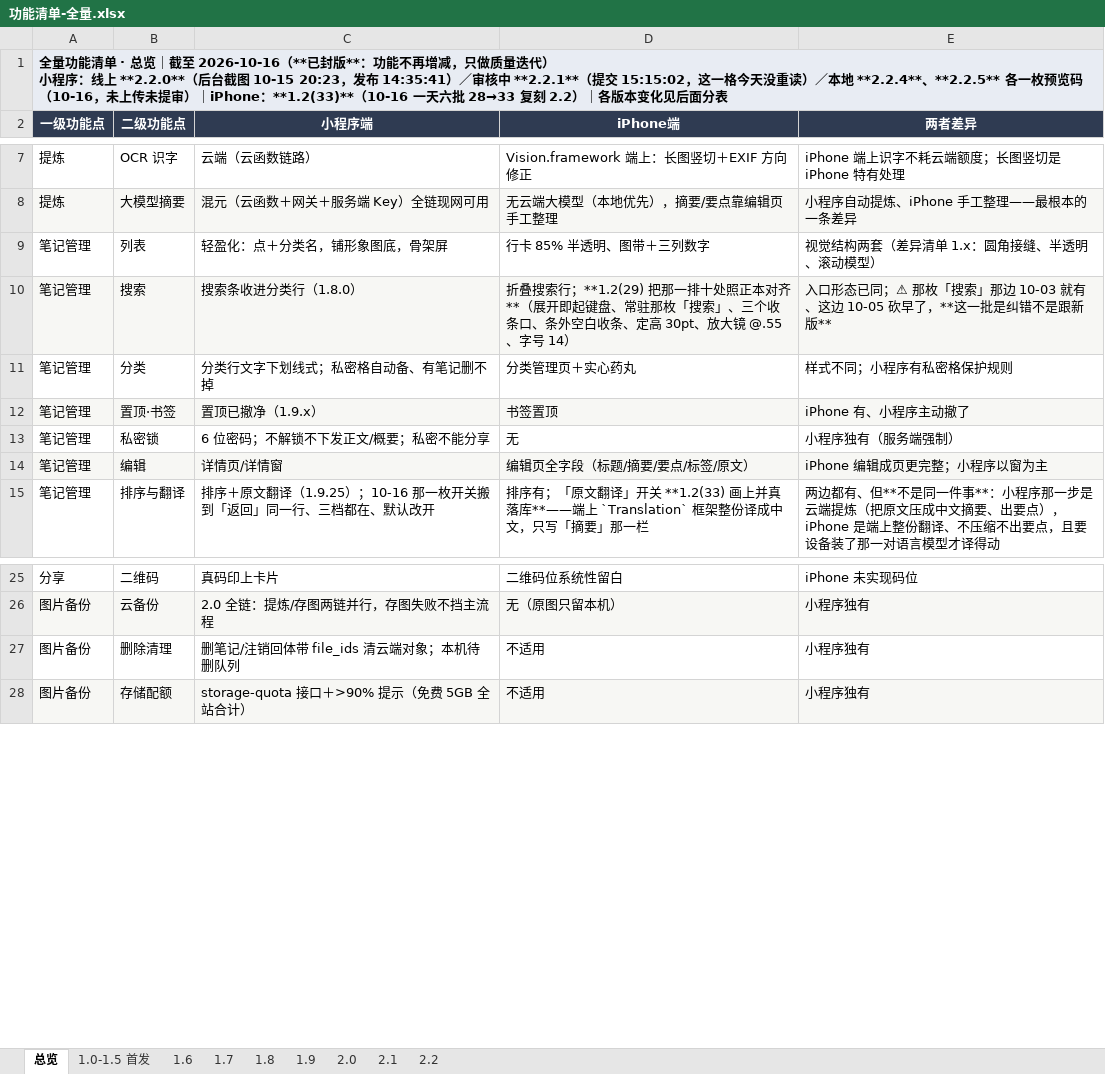
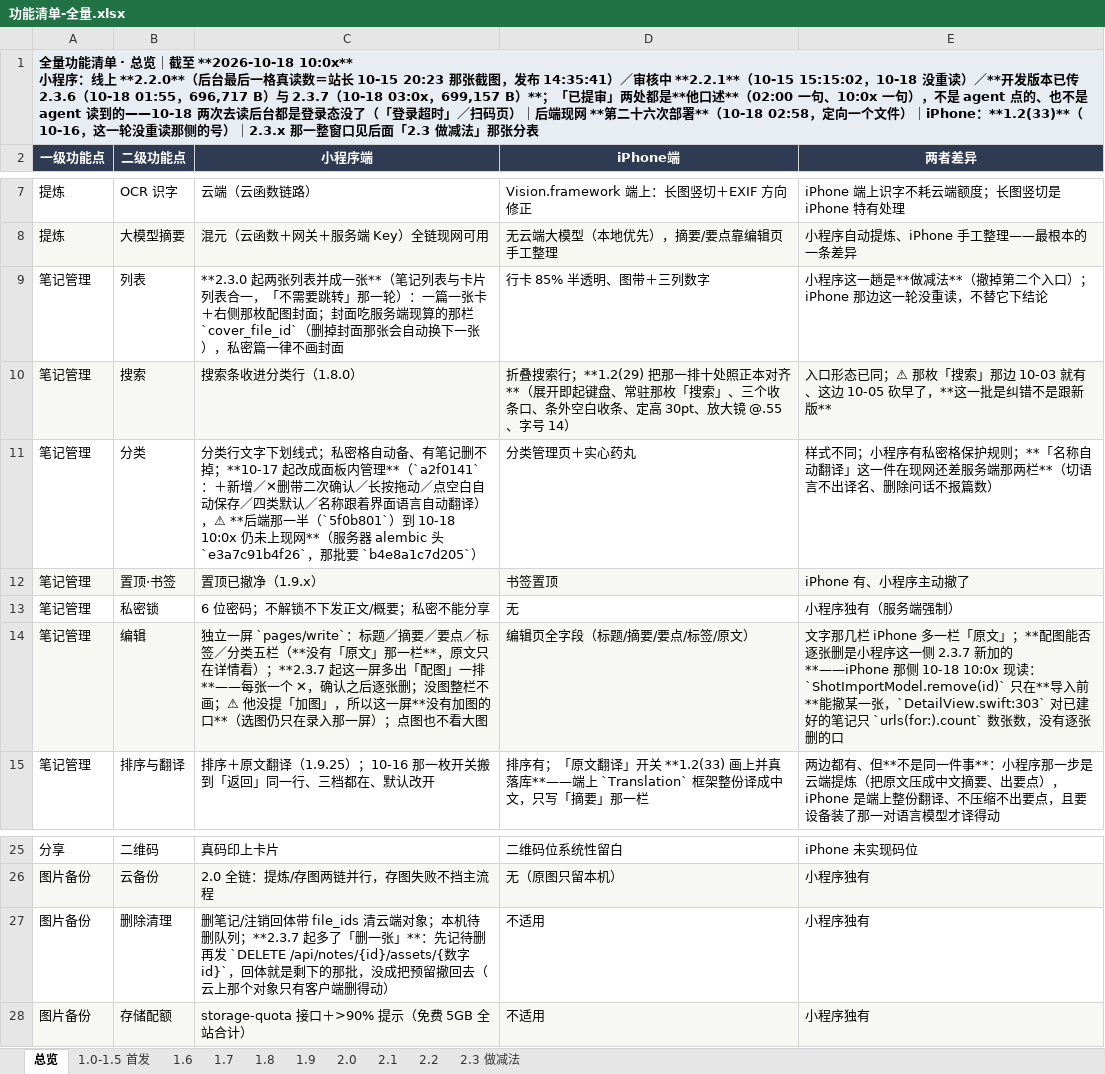
Before and after one commit to zhaolongfei-shareye/TuMaiBiJi, an Excel workbook: docs/功能清单-全量.xlsx, sheet 总览, drawn as a sheet; only a part is shown, gaps mark what is left out; values as stored, in another font and other column widths than the file's, no borders; ↵ is a line break in a cell; the diff names each change by its address in the sheet, - before the commit and + after, or states it on an @@ line.

Commit message:
产品需求 §8.304 补「我提审了」＋对照表追上 2.3 那一整窗口
他 10-18 10:0x 问「你有更新产品 md，和与 iPhone 的对照表吗」——提审那一格按口述入账，
并写明 agent 不知道的三格（2.3.6 那一单撤没撤、体验版挂哪份、线上号动没动）不写成已核实。
对照表此前这一轮没跟上：改生成脚本的头部读数与总览四格（列表／分类／编辑／删除清理），
新增分表「2.3 做减法」14 行，把 2.3.0 列表合一到 2.3.7 删一张一整窗口收在一处；
iPhone 列只有「编辑页字段」与「逐张删配图」两格是 10-18 10:0x 现读 TumarkNote/ios 得来的，
其余一律标「未重读（10-16 的 1.2(33) 那份现状）」。产物按脚本重出，别手改 xlsx。

```diff
--- a/docs/功能清单-全量.xlsx (sheet 总览)
+++ b/docs/功能清单-全量.xlsx (sheet 总览)
+sheet tab: 2.3 做减法
-A1 (一级功能点): …｜截至 2026-10-16（**已封版**：功能不再增减，只做质量迭代） ↵ 小程序：线上 **2.2.0**（后台截图 10-15 20:23，发布 14:35:41）／审核中 **2.2.1**（提交 15:15:02，这一格今天没重读）／本地 **2.2.4**、**2.2.5** 各一枚预览码（10-16，未上传未提审）｜iPhone：**1.2(33)**（10-16 一天六批 28→33 复刻 2.2）｜各版本变化见后面分表
+A1 (一级功能点): …｜截至 **2026-10-18 10:0x** ↵ 小程序：线上 **2.2.0**（后台最后一格真读数＝站长 10-15 20:23 那张截图，发布 14:35:41）／审核中 **2.2.1**（10-15 15:15:02，10-18 没重读）／**开发版本已传 2.3.6（10-18 01:55，696,717 B）与 2.3.7（10-18 03:0x，699,157 B）**；「已提审」两处都是**他口述**（02:00 一句、10:0x 一句），不是 agent 点的、也不是 agent 读到的——10-18 两次去读后台都是登录态没了（「登录超时」／扫码页）｜后端现网 **第二十六次部署**（10-18 02:58，定向一个文件）｜iPhone：**1.2(33)**（10-16，这一轮没重读那侧的号）｜2.3.x 那一整窗口见后面「2.3 做减法」那张分表
-C9 (小程序端): 轻盈化：点＋分类名，铺形象图底，骨架屏
+C9 (小程序端): **2.3.0 起两张列表并成一张**（笔记列表与卡片列表合一，「不需要跳转」那一轮）：一篇一张卡＋右侧那枚配图封面；封面吃服务端现算的那栏 `cover_file_id`（删掉封面那张会自动换下一张），私密篇一律不画封面
-E9 (两者差异): 视觉结构两套（差异清单 1.x：圆角接缝、半透明、滚动模型）
+E9 (两者差异): 小程序这一趟是**做减法**（撤掉第二个入口）；iPhone 那边这一轮没重读，不替它下结论
-C11 (小程序端): …记删不掉
+C11 (小程序端): …记删不掉；**10-17 起改成面板内管理**（`a2f0141`：＋新增／✕删带二次确认／长按拖动／点空白自动保存／四类默认／名称跟着界面语言自动翻译），⚠ **后端那一半（`5f0b801`）到 10-18 10:0x 仍未上现网**（服务器 alembic 头 `e3a7c91b4f26`，那批要 `b4e8a1c7d205`）
-E11 (两者差异): 样式不同；小程序有私密格保护规则
+E11 (两者差异): 样式不同；小程序有私密格保护规则；**「名称自动翻译」这一件在现网还差服务端那两栏**（切语言不出译名、删除问话不报篇数）
-C14 (小程序端): 详情页/详情窗
+C14 (小程序端): 独立一屏 `pages/write`：标题／摘要／要点／标签／分类五栏（**没有「原文」那一栏**，原文只在详情看）；**2.3.7 起这一屏多出「配图」一排**——每张一个 ✕，确认之后逐张删；没图整栏不画；⚠ 他没提「加图」，所以这一屏**没有加图的口**（选图仍只在录入那一屏）；点图也不看大图
-E14 (两者差异): iPhone 编辑成页更完整；小程序以窗为主
+E14 (两者差异): 文字那几栏 iPhone 多一栏「原文」；**配图能否逐张删是小程序这一侧 2.3.7 新加的**——iPhone 那侧 10-18 10:0x 现读：`ShotImportModel.remove(id)` 只在**导入前**能撤某一张，`DetailView.swift:303` 对已建好的笔记只 `urls(for:).count` 数张数，没有逐张删的口
-C27 (小程序端): …待删队列
+C27 (小程序端): …待删队列；**2.3.7 起多了「删一张」**：先记待删再发 `DELETE /api/notes/{id}/assets/{数字 id}`，回体就是剩下的那批，没成把预留撤回去（云上那个对象只有客户端删得动）
```
Also changed, not shown: 2 other files.
